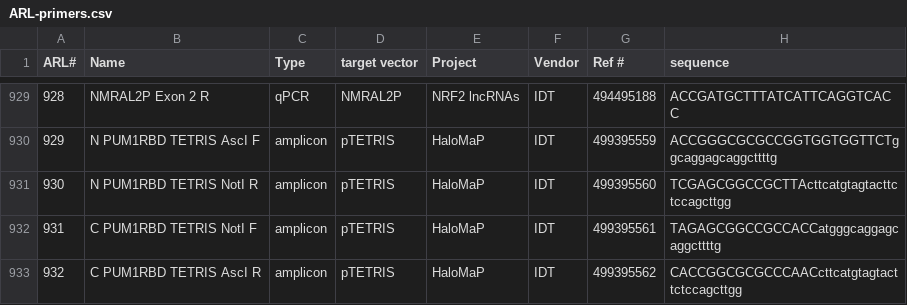
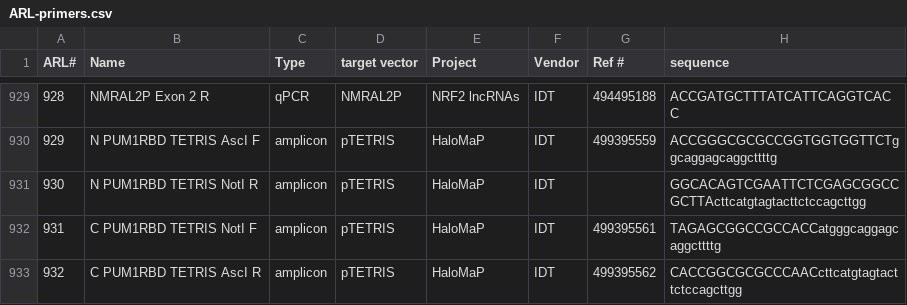
Before and after one commit to emsterdam1/anRNAlab-Protocols, a CSV file: ARL-primers.csv, drawn as a sheet; only a part is shown, gaps mark what is left out.

Commit message:
corrected 930

```diff
--- a/ARL-primers.csv
+++ b/ARL-primers.csv
@@ -930,3 +930,3 @@ ARL#,Name,Type,target vector,Project,Vendor,Ref #,sequence
 929,N PUM1RBD TETRIS AscI F,amplicon,pTETRIS,HaloMaP,IDT,499395559,ACCGGGCGCGCCGGTGGTGGTTCTggcaggagcaggcttttg
-930,N PUM1RBD TETRIS NotI R,amplicon,pTETRIS,HaloMaP,IDT,499395560,TCGAGCGGCCGCTTActtcatgtagtacttctccagcttgg
+930,N PUM1RBD TETRIS NotI R,amplicon,pTETRIS,HaloMaP,IDT,,GGCACAGTCGAATTCTCGAGCGGCCGCTTActtcatgtagtacttctccagcttgg
 931,C PUM1RBD TETRIS NotI F,amplicon,pTETRIS,HaloMaP,IDT,499395561,TAGAGCGGCCGCCACCatgggcaggagcaggcttttg
```
